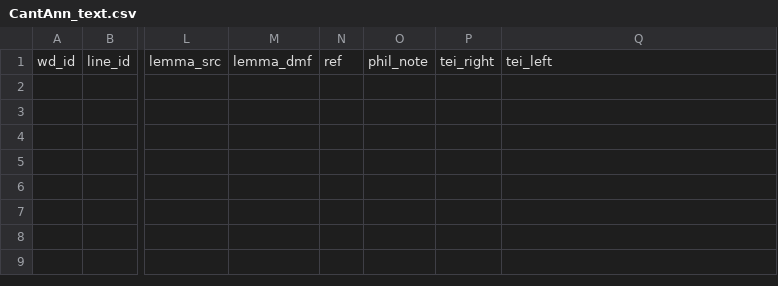
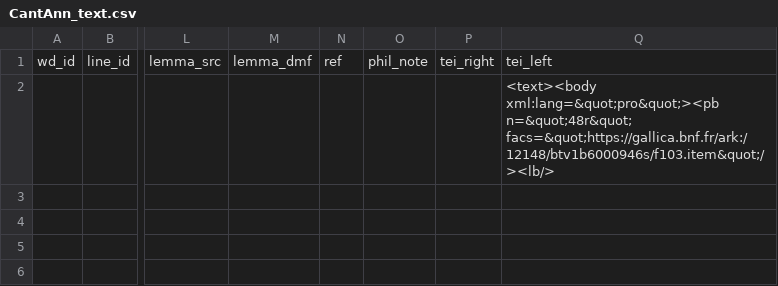
Before and after one commit to rainsfordtm/ogr, a CSV file: src/csv/textcsv/CantAnn_text.csv, drawn as a sheet; only a part is shown, gaps mark what is left out; the shorter side is filled out with more unchanged rows; the diff names each change by its address in the sheet, - before the commit and + after, or states it on an @@ line.

Commit message:
Eork on CantAnn

```diff
--- a/src/csv/textcsv/CantAnn_text.csv
+++ b/src/csv/textcsv/CantAnn_text.csv
-Q2: (empty)
+Q2: <text><body xml:lang=&quot;pro&quot;><pb n=&quot;48r&quot; facs=&quot;https://gallica.bnf.fr/ark:/12148/btv1b6000946s/f103.item&quot;/><lb/>
```
